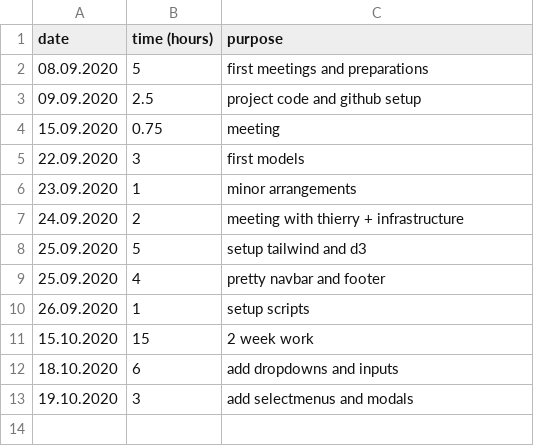
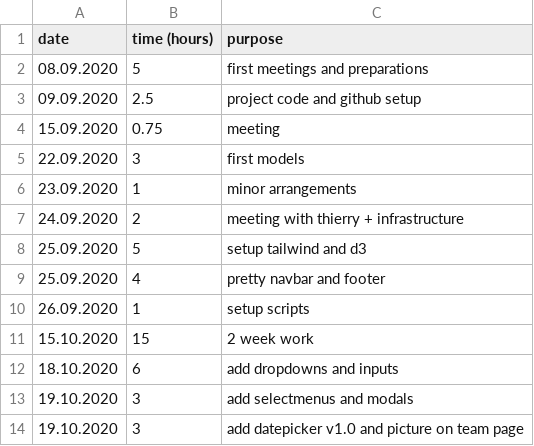
Before and after one commit to andreakiro/covid-what-if, a CSV file: time.csv, drawn as a sheet.

Commit message:
Update time.csv

```diff
--- a/time.csv
+++ b/time.csv
@@ -13 +13,2 @@ date, time (hours), purpose
 19.10.2020, 3, add selectmenus and modals
+19.10.2020, 3, add datepicker v1.0 and picture on team page
```
